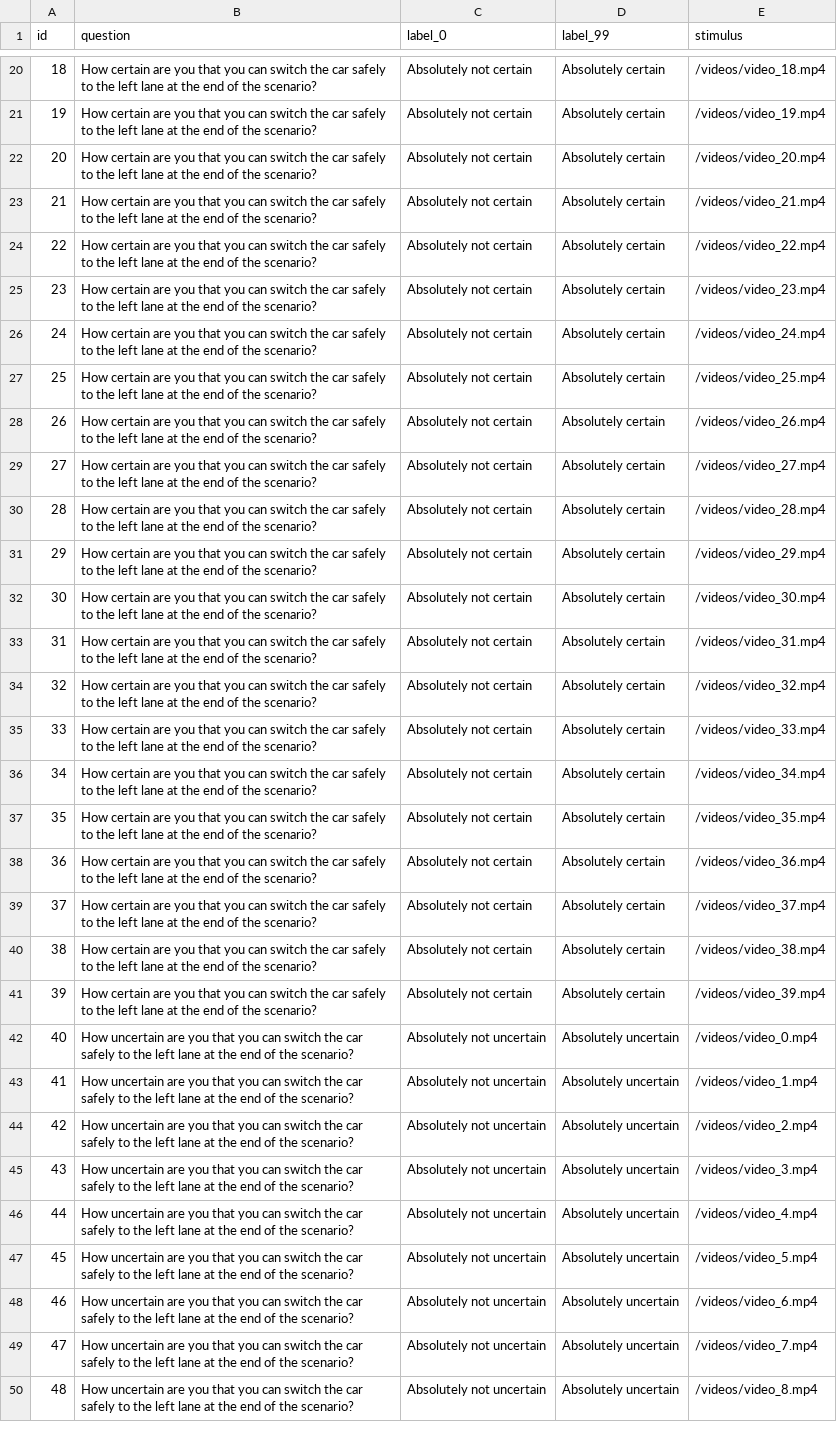
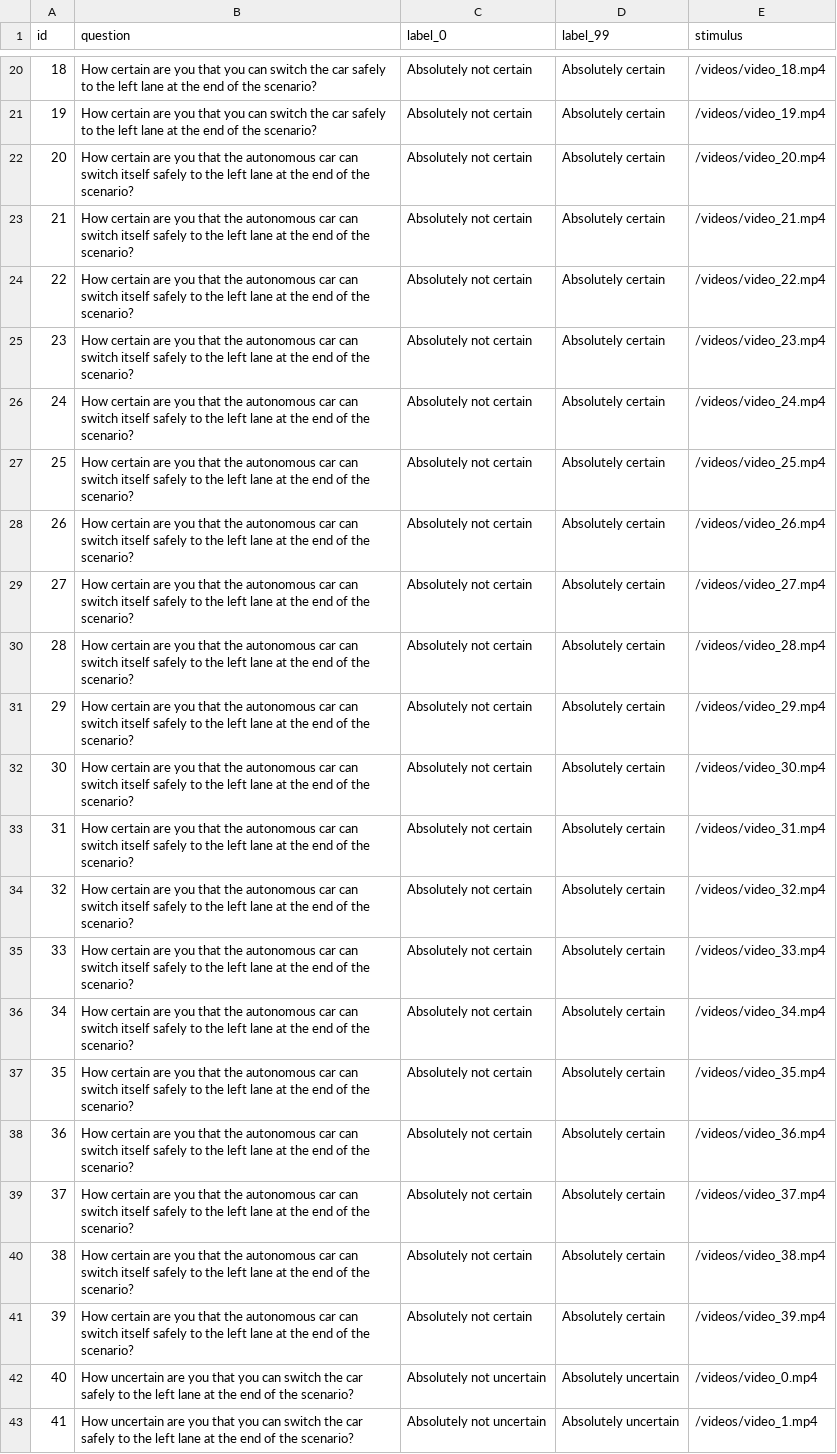
Before and after one commit to bazilinskyy/uncertainty-crowdsourced, a CSV file: public/views/questions_videos.csv, drawn as a sheet; only a part is shown, gaps mark what is left out; the shorter side is filled out with more unchanged rows; the diff covers the shown part only; the diff names each change by its address in the sheet, - before the commit and + after, or states it on an @@ line.

Commit message:
Update questions_videos.csv
Fixed the question for the AV

```diff
--- a/public/views/questions_videos.csv
+++ b/public/views/questions_videos.csv
-B22:B41 (question): …you that you can switch the car safely to…
+B22:B41 (question): …you that the autonomous car can switch itself safely to…
```
Also changed, not shown: 20 edited cells elsewhere in this file.
